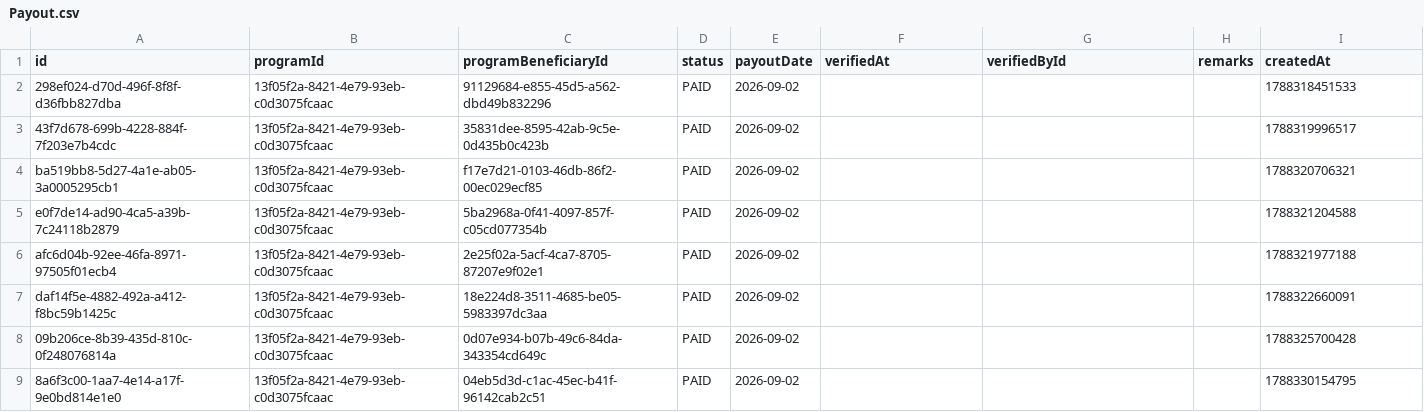
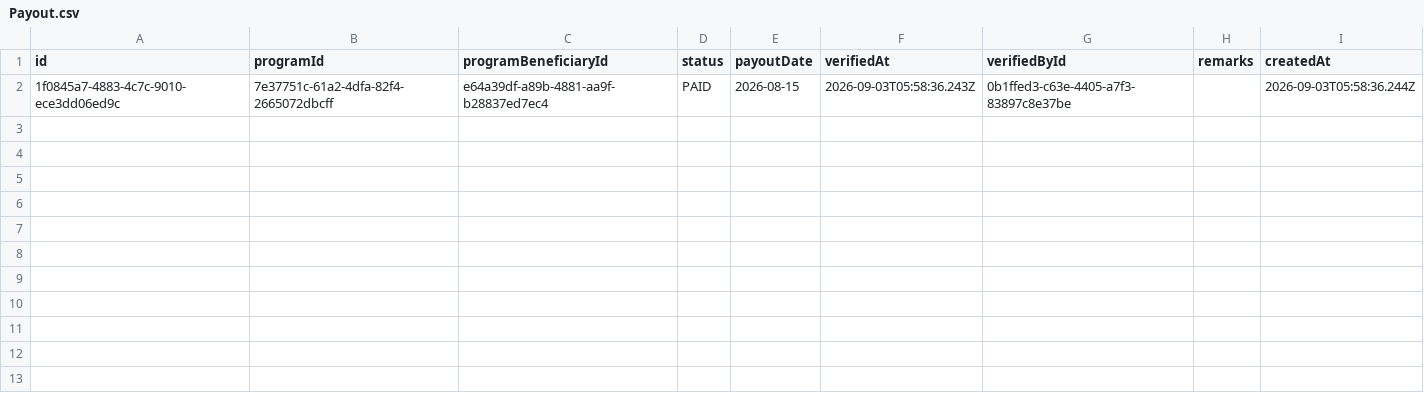
Before and after one commit to algav101/PESO-EC-Access-1, a CSV file: data_export/Payout.csv, drawn as a sheet.

```diff
--- a/data_export/Payout.csv
+++ b/data_export/Payout.csv
@@ -1,9 +1,2 @@
 id,programId,programBeneficiaryId,status,payoutDate,verifiedAt,verifiedById,remarks,createdAt
-298ef024-d70d-496f-8f8f-d36fbb827dba,13f05f2a-8421-4e79-93eb-c0d3075fcaac,91129684-e855-45d5-a562-dbd49b832296,PAID,2026-09-02,,,,1788318451533
-43f7d678-699b-4228-884f-7f203e7b4cdc,13f05f2a-8421-4e79-93eb-c0d3075fcaac,35831dee-8595-42ab-9c5e-0d435b0c423b,PAID,2026-09-02,,,,1788319996517
-ba519bb8-5d27-4a1e-ab05-3a0005295cb1,13f05f2a-8421-4e79-93eb-c0d3075fcaac,f17e7d21-0103-46db-86f2-00ec029ecf85,PAID,2026-09-02,,,,1788320706321
-e0f7de14-ad90-4ca5-a39b-7c24118b2879,13f05f2a-8421-4e79-93eb-c0d3075fcaac,5ba2968a-0f41-4097-857f-c05cd077354b,PAID,2026-09-02,,,,1788321204588
-afc6d04b-92ee-46fa-8971-97505f01ecb4,13f05f2a-8421-4e79-93eb-c0d3075fcaac,2e25f02a-5acf-4ca7-8705-87207e9f02e1,PAID,2026-09-02,,,,1788321977188
-daf14f5e-4882-492a-a412-f8bc59b1425c,13f05f2a-8421-4e79-93eb-c0d3075fcaac,18e224d8-3511-4685-be05-5983397dc3aa,PAID,2026-09-02,,,,1788322660091
-09b206ce-8b39-435d-810c-0f248076814a,13f05f2a-8421-4e79-93eb-c0d3075fcaac,0d07e934-b07b-49c6-84da-343354cd649c,PAID,2026-09-02,,,,1788325700428
-8a6f3c00-1aa7-4e14-a17f-9e0bd814e1e0,13f05f2a-8421-4e79-93eb-c0d3075fcaac,04eb5d3d-c1ac-45ec-b41f-96142cab2c51,PAID,2026-09-02,,,,1788330154795
+1f0845a7-4883-4c7c-9010-ece3dd06ed9c,7e37751c-61a2-4dfa-82f4-2665072dbcff,e64a39df-a89b-4881-aa9f-b28837ed7ec4,PAID,2026-08-15,2026-09-03T05:58:36.243Z,0b1ffed3-c63e-4405-a7f3-83897c8e37be,,2026-09-03T05:58:36.244Z
```
Also changed, not shown: data_export/Dependent.csv, data_export/ProgramBarangay.csv, 55 other files.
